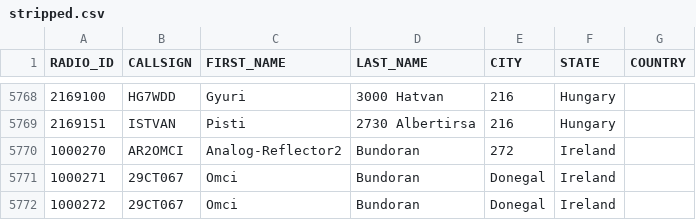
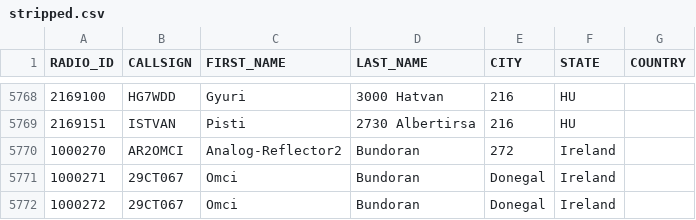
Before and after one commit to bencsikk/freedmrfileok, a CSV file: stripped.csv, drawn as a sheet; only a part is shown, gaps mark what is left out; the diff covers the shown part only.

```diff
--- a/stripped.csv
+++ b/stripped.csv
@@ -5768,3 +5768,3 @@ RADIO_ID,CALLSIGN,FIRST_NAME,LAST_NAME,CITY,STATE,COUNTRY
-2169100,HG7WDD,Gyuri,3000 Hatvan,216,Hungary
-2169151,ISTVAN,Pisti,2730 Albertirsa,216,Hungary
+2169100,HG7WDD,Gyuri,3000 Hatvan,216,HU
+2169151,ISTVAN,Pisti,2730 Albertirsa,216,HU
 1000270,AR2OMCI,Analog-Reflector2, Bundoran,272,Ireland
```
Also changed, not shown: 27 edited cells elsewhere in this file.
